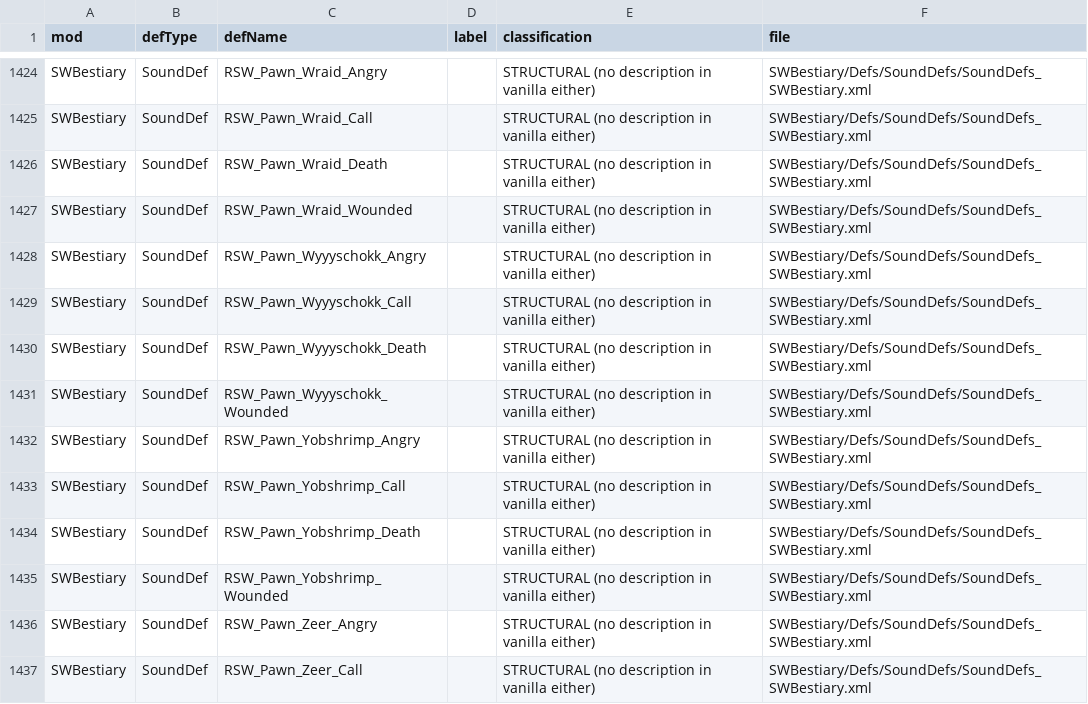
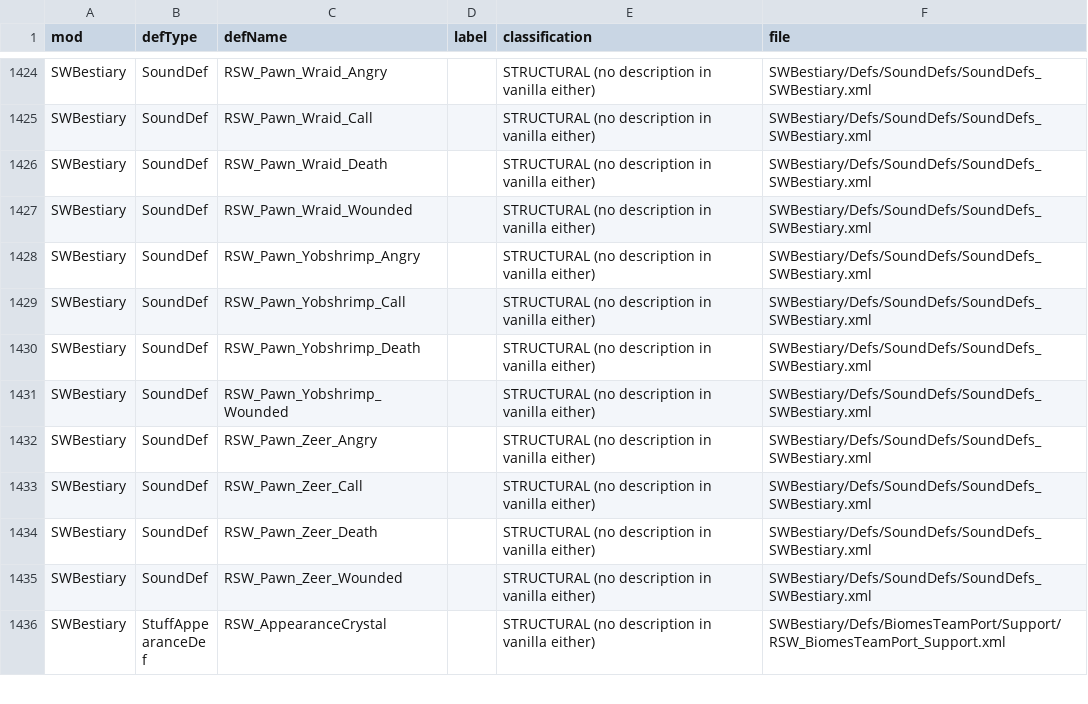
Before and after one commit to Lmandrake/RimMandrake, a CSV file: design/Jawa/text/armoury_bestiary_desc_remainder.csv, drawn as a sheet; only a part is shown, gaps mark what is left out; the shorter side is filled out with more unchanged rows.

```diff
--- a/design/Jawa/text/armoury_bestiary_desc_remainder.csv
+++ b/design/Jawa/text/armoury_bestiary_desc_remainder.csv
@@ -1427,6 +1427,2 @@ SWBestiary,SoundDef,RSW_Pawn_Wraid_Death,,STRUCTURAL (no description in vanilla
 SWBestiary,SoundDef,RSW_Pawn_Wraid_Wounded,,STRUCTURAL (no description in vanilla either),SWBestiary/Defs/SoundDefs/SoundDefs_SWBestiary.xml
-SWBestiary,SoundDef,RSW_Pawn_Wyyyschokk_Angry,,STRUCTURAL (no description in vanilla either),SWBestiary/Defs/SoundDefs/SoundDefs_SWBestiary.xml
-SWBestiary,SoundDef,RSW_Pawn_Wyyyschokk_Call,,STRUCTURAL (no description in vanilla either),SWBestiary/Defs/SoundDefs/SoundDefs_SWBestiary.xml
-SWBestiary,SoundDef,RSW_Pawn_Wyyyschokk_Death,,STRUCTURAL (no description in vanilla either),SWBestiary/Defs/SoundDefs/SoundDefs_SWBestiary.xml
-SWBestiary,SoundDef,RSW_Pawn_Wyyyschokk_Wounded,,STRUCTURAL (no description in vanilla either),SWBestiary/Defs/SoundDefs/SoundDefs_SWBestiary.xml
 SWBestiary,SoundDef,RSW_Pawn_Yobshrimp_Angry,,STRUCTURAL (no description in vanilla either),SWBestiary/Defs/SoundDefs/SoundDefs_SWBestiary.xml
```
Also changed, not shown: 11 other files.
